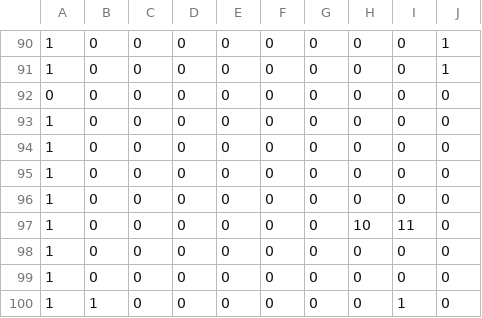
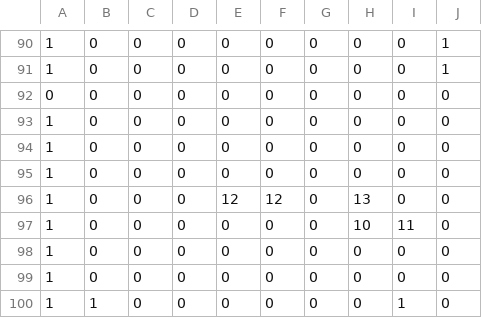
Before and after one commit to suzukimasato1231/Engine2022, a CSV file: Engine/Resources/map/OBJTitle1.csv, drawn as a sheet; only a part is shown, gaps mark what is left out.

```diff
--- a/Engine/Resources/map/OBJTitle1.csv
+++ b/Engine/Resources/map/OBJTitle1.csv
@@ -95,3 +95,3 @@
 1,0,0,0,0,0,0,0,0,0
-1,0,0,0,0,0,0,0,0,0
+1,0,0,0,12,12,0,13,0,0
 1,0,0,0,0,0,0,10,11,0
```
Also changed, not shown: Engine/Resources/map/Obj_TitlePos1.csv, 53 other files.
